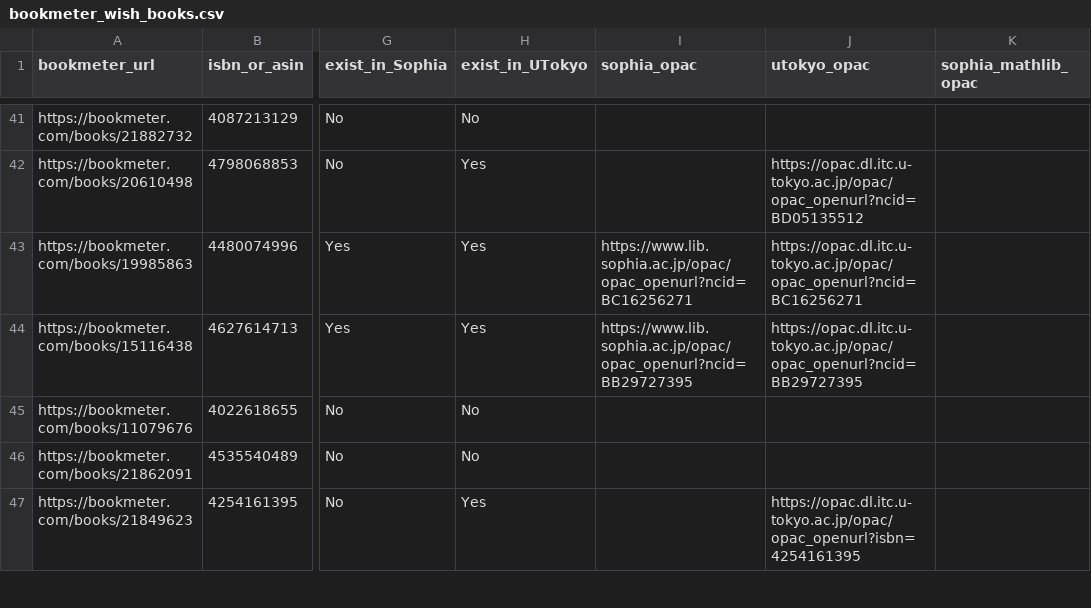
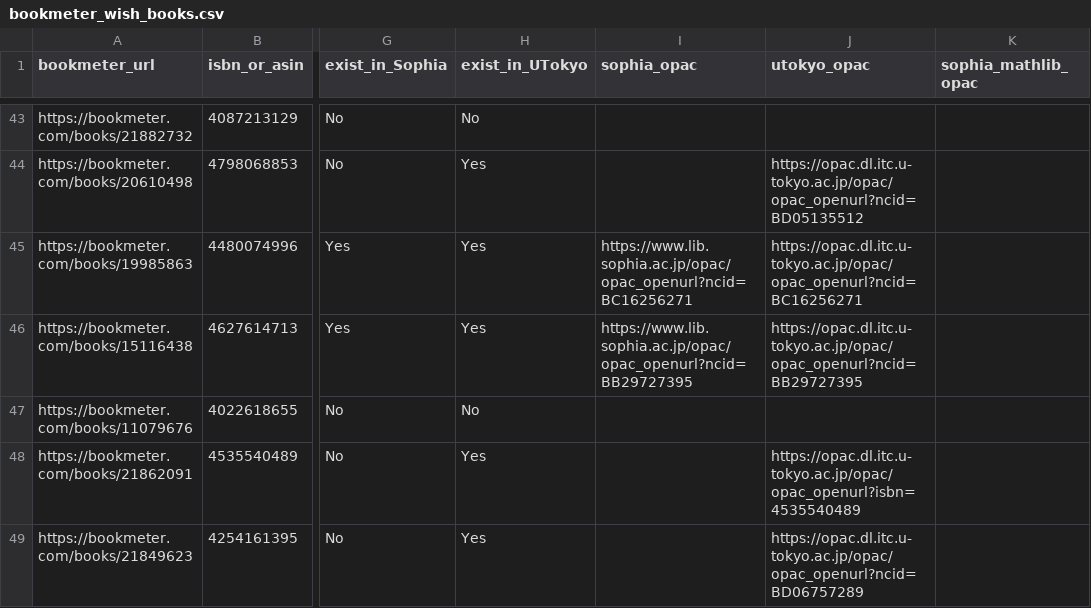
Before and after one commit to stepney141/favs, a CSV file: bookmeter_wish/bookmeter_wish_books.csv, drawn as a sheet; only a part is shown, gaps mark what is left out; addresses are those after the commit; the diff covers the shown part only; the diff names each change by its address in the sheet, - before the commit and + after, or states it on an @@ line.

```diff
--- a/bookmeter_wish/bookmeter_wish_books.csv
+++ b/bookmeter_wish/bookmeter_wish_books.csv
-H48 (exist_in_UTokyo): No
+H48 (exist_in_UTokyo): Yes
-J48 (utokyo_opac): (empty)
+J48 (utokyo_opac): https://opac.dl.itc.u-tokyo.ac.jp/opac/opac_openurl?isbn=4535540489
-J49 (utokyo_opac): https://opac.dl.itc.u-tokyo.ac.jp/opac/opac_openurl?isbn=4254161395
+J49 (utokyo_opac): https://opac.dl.itc.u-tokyo.ac.jp/opac/opac_openurl?ncid=BD06757289
```
Also changed, not shown: 2 added rows and 2 edited cells elsewhere in this file, bookmeter_wish/in_Sophia.csv, bookmeter_wish/in_UTokyo.csv, 9 other files.
